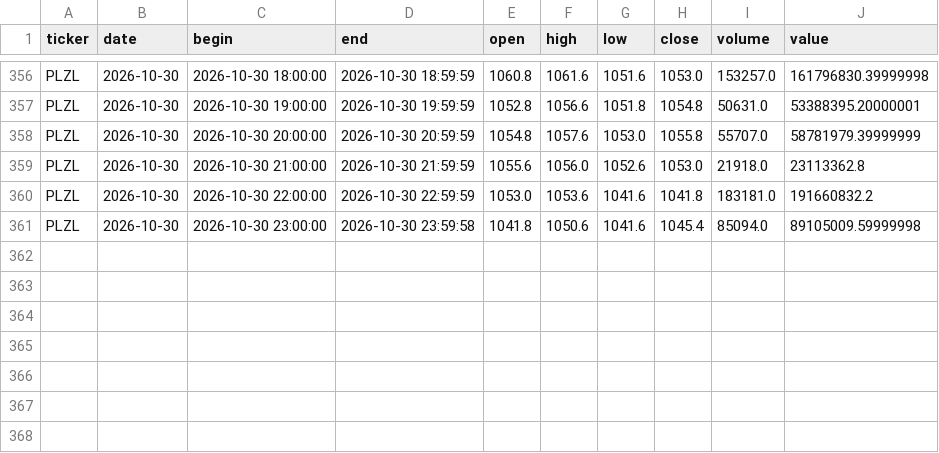
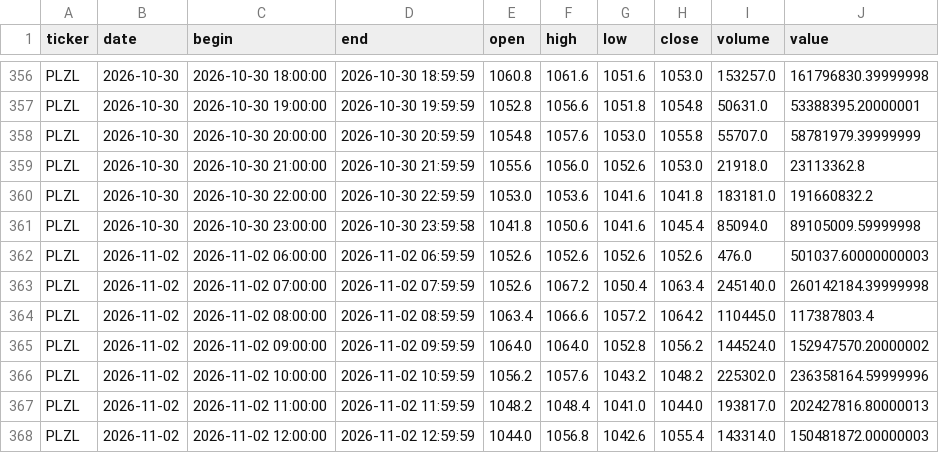
Before and after one commit to vbazulevv/MOEX-Paper-Lab, a CSV file: cloud_data/PLZL_60.csv, drawn as a sheet; only a part is shown, gaps mark what is left out; the diff names each change by its address in the sheet, - before the commit and + after, or states it on an @@ line.

```diff
--- a/cloud_data/PLZL_60.csv
+++ b/cloud_data/PLZL_60.csv
+row 362: PLZL | 2026-11-02 | 2026-11-02 06:00:00 | 2026-11-02 06:59:59 | 1052.6 | 1052.6 | 1052.6 | 1052.6 | 476.0 | 501037.60000000003
+row 363: PLZL | 2026-11-02 | 2026-11-02 07:00:00 | 2026-11-02 07:59:59 | 1052.6 | 1067.2 | 1050.4 | 1063.4 | 245140.0 | 260142184.39999998
+row 364: PLZL | 2026-11-02 | 2026-11-02 08:00:00 | 2026-11-02 08:59:59 | 1063.4 | 1066.6 | 1057.2 | 1064.2 | 110445.0 | 117387803.4
+row 365: PLZL | 2026-11-02 | 2026-11-02 09:00:00 | 2026-11-02 09:59:59 | 1064.0 | 1064.0 | 1052.8 | 1056.2 | 144524.0 | 152947570.20000002
+row 366: PLZL | 2026-11-02 | 2026-11-02 10:00:00 | 2026-11-02 10:59:59 | 1056.2 | 1057.6 | 1043.2 | 1048.2 | 225302.0 | 236358164.59999996
+row 367: PLZL | 2026-11-02 | 2026-11-02 11:00:00 | 2026-11-02 11:59:59 | 1048.2 | 1048.4 | 1041.0 | 1044.0 | 193817.0 | 202427816.80000013
+row 368: PLZL | 2026-11-02 | 2026-11-02 12:00:00 | 2026-11-02 12:59:59 | 1044.0 | 1056.8 | 1042.6 | 1055.4 | 143314.0 | 150481872.00000003
```
Also changed, not shown: cloud_data/FIXR_60.csv, cloud_data/GMKN_60.csv, 40 other files.
